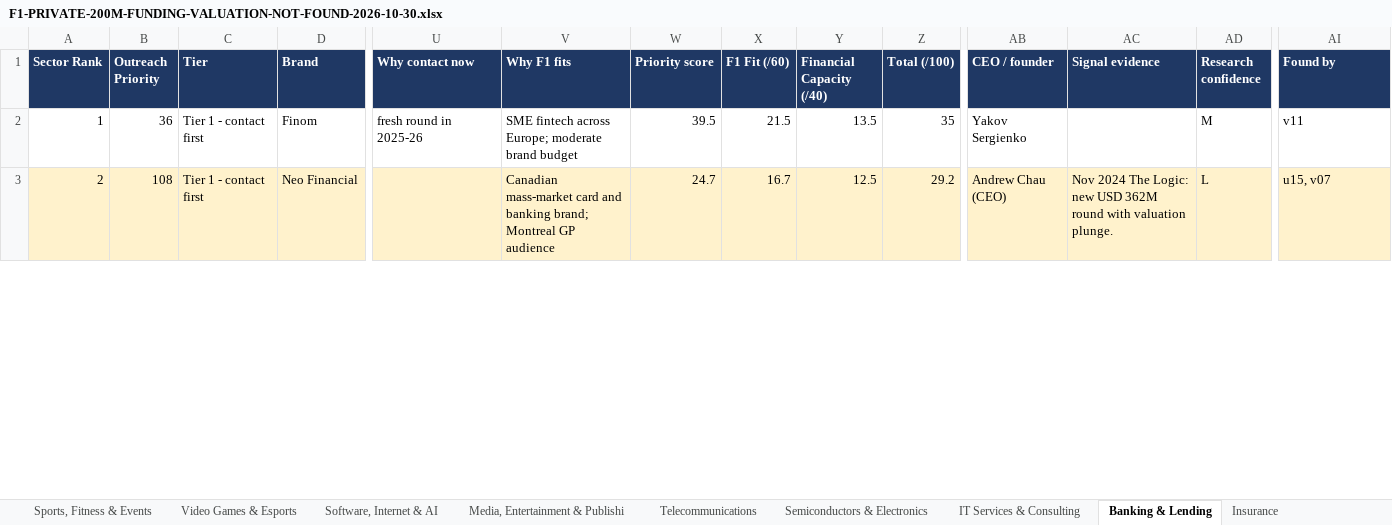
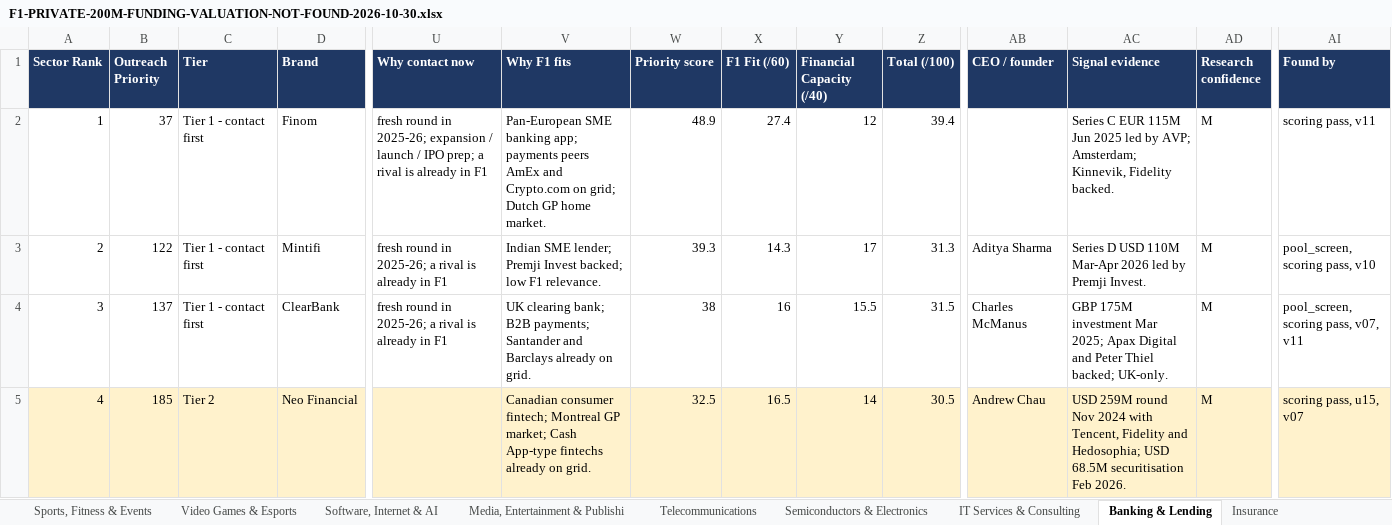
Before and after one commit to rahulgopalan42/rg42, an Excel workbook: reports/F1-PRIVATE-200M-FUNDING-VALUATION-NOT-FOUND-2026-10-30.xlsx, sheet Banking & Lending, drawn as a sheet; only a part is shown, gaps mark what is left out; values as stored, in another font and other column widths than the file's, no borders; addresses are those after the commit; rows hold the shown columns only; the diff covers the shown part only; the diff names each change by its address in the sheet, - before the commit and + after, or states it on an @@ line.

```diff
--- a/reports/F1-PRIVATE-200M-FUNDING-VALUATION-NOT-FOUND-2026-10-30.xlsx (sheet Banking & Lending)
+++ b/reports/F1-PRIVATE-200M-FUNDING-VALUATION-NOT-FOUND-2026-10-30.xlsx (sheet Banking & Lending)
-B2 (Outreach Priority): 36
+B2 (Outreach Priority): 37
-U2 (Why contact now): …round in 2025-26
+U2 (Why contact now): …round in 2025-26; expansion / launch / IPO prep; a rival is already in F1
-V2 (Why F1 fits): SME fintech across Europe; moderate brand budget
+V2 (Why F1 fits): Pan-European SME banking app; payments peers AmEx and Crypto.com on grid; Dutch GP home market.
-W2 (Priority score): 39.5
+W2 (Priority score): 48.9
-X2 (F1 Fit (/60)): 21.5
+X2 (F1 Fit (/60)): 27.4
-Y2 (Financial Capacity (/40)): 13.5
+Y2 (Financial Capacity (/40)): 12
-Z2 (Total (/100)): 35
+Z2 (Total (/100)): 39.4
-AB2 (CEO / founder): Yakov Sergienko
+AB2 (CEO / founder): (empty)
-AC2 (Signal evidence): (empty)
+AC2 (Signal evidence): Series C EUR 115M Jun 2025 led by AVP; Amsterdam; Kinnevik, Fidelity backed.
-AI2 (Found by): v11
+AI2 (Found by): scoring pass, v11
+row 3: 2 | 122 | Tier 1 - contact first | Mintifi | fresh round in 2025-26; a rival is already in F1 | Indian SME lender; Premji Invest backed; low F1 relevance. | 39.3 | 14.3 | 17 | 31.3 | Aditya Sharma | Series D USD 110M Mar-Apr 2026 led by Premji Invest. | M | pool_screen, scoring pass, v10
+row 4: 3 | 137 | Tier 1 - contact first | ClearBank | fresh round in 2025-26; a rival is already in F1 | UK clearing bank; B2B payments; Santander and Barclays already on grid. | 38 | 16 | 15.5 | 31.5 | Charles McManus | GBP 175M investment Mar 2025; Apax Digital and Peter Thiel backed; UK-only. | M | pool_screen, scoring pass, v07, v11
@@ column A (Sector Rank) renumbered from row 5 down @@
-B5 (Outreach Priority): 108
+B5 (Outreach Priority): 185
-C5 (Tier): Tier 1 - contact first
+C5 (Tier): Tier 2
-V5 (Why F1 fits): Canadian mass-market card and banking brand; Montreal GP audience
+V5 (Why F1 fits): Canadian consumer fintech; Montreal GP market; Cash App-type fintechs already on grid.
-W5 (Priority score): 24.7
+W5 (Priority score): 32.5
-X5 (F1 Fit (/60)): 16.7
+X5 (F1 Fit (/60)): 16.5
-Y5 (Financial Capacity (/40)): 12.5
+Y5 (Financial Capacity (/40)): 14
-Z5 (Total (/100)): 29.2
+Z5 (Total (/100)): 30.5
-AB5 (CEO / founder): Andrew Chau (CEO)
+AB5 (CEO / founder): Andrew Chau
-AC5 (Signal evidence): Nov 2024 The Logic: new USD 362M round with valuation plunge.
+AC5 (Signal evidence): USD 259M round Nov 2024 with Tencent, Fidelity and Hedosophia; USD 68.5M securitisation Feb 2026.
-AD5 (Research confidence): L
+AD5 (Research confidence): M
-AI5 (Found by): u15, v07
+AI5 (Found by): scoring pass, u15, v07
```
Also changed, not shown: 1 added row, 4 removed rows, 33 edited cells and cell formats elsewhere in this sheet, sheet Pharma & Biotech, sheet Software, Internet & AI, sheet Utilities & Renewable Energy, sheet Medical Devices & Diagnostics, sheet Semiconductors & Electronics, sheet Healthcare Services, 34 more sheets, other sheet tabs, reports/F1-PRIVATE-200M-FUNDING-WITH-VALUATION-2026-10-30.xlsx, 6 other files.
